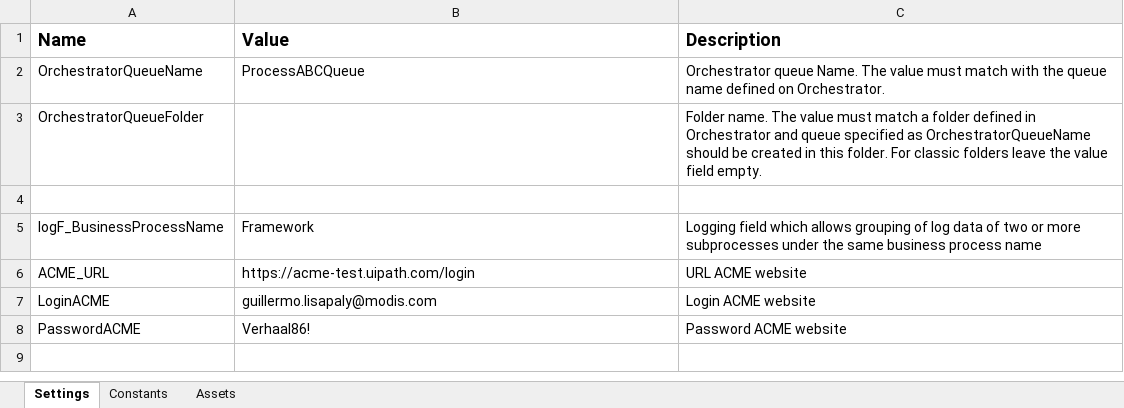
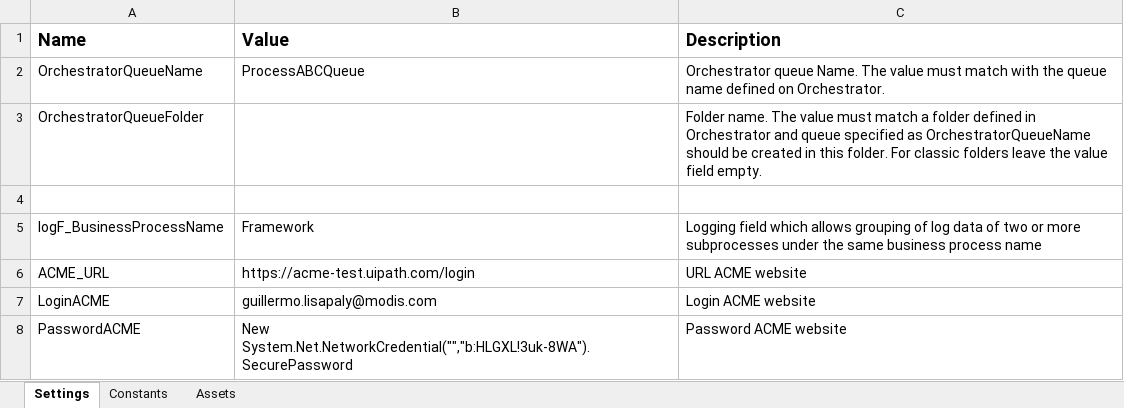
Before and after one commit to guillermodis/advancedcourse, an Excel workbook: Data/Config.xlsx, sheet Settings, drawn as a sheet; values as stored, in another font and other column widths than the file's, no borders; the diff names each change by its address in the sheet, - before the commit and + after, or states it on an @@ line.

```diff
--- a/Data/Config.xlsx (sheet Settings)
+++ b/Data/Config.xlsx (sheet Settings)
-B8 (Value): Verhaal86!
+B8 (Value): New System.Net.NetworkCredential("","b:HLGXL!3uk-8WA").SecurePassword
```
Also changed, not shown: 5 other files.
